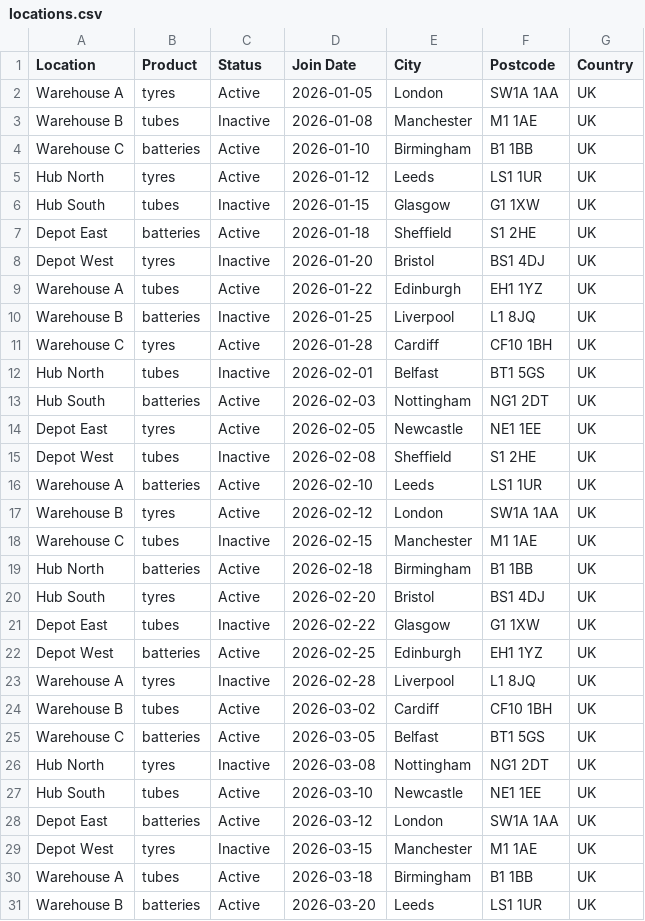
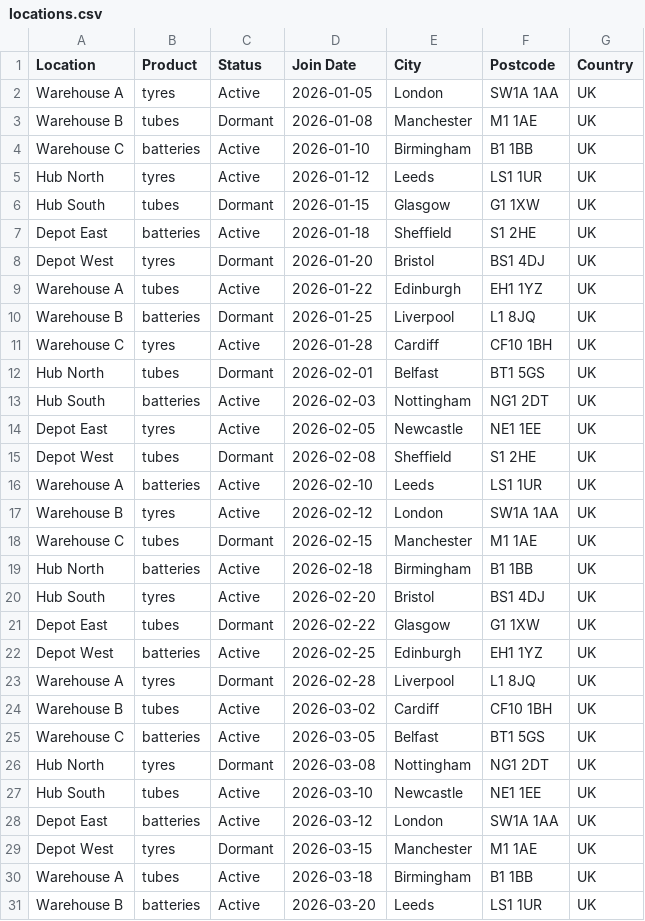
Before and after one commit to J-HTTaylor/crm_website_integration, a CSV file: src/main/resources/locations.csv, drawn as a sheet; only a part is shown; the diff covers the shown part only.

Commit message:
cp4 update to solve oversight

```diff
--- a/src/main/resources/locations.csv
+++ b/src/main/resources/locations.csv
@@ -2,29 +2,29 @@ Location,Product,Status,Join Date,City,Postcode,Country
 Warehouse A,tyres,Active,2026-01-05,London,SW1A 1AA,UK
-Warehouse B,tubes,Inactive,2026-01-08,Manchester,M1 1AE,UK
+Warehouse B,tubes,Dormant,2026-01-08,Manchester,M1 1AE,UK
 Warehouse C,batteries,Active,2026-01-10,Birmingham,B1 1BB,UK
 Hub North,tyres,Active,2026-01-12,Leeds,LS1 1UR,UK
-Hub South,tubes,Inactive,2026-01-15,Glasgow,G1 1XW,UK
+Hub South,tubes,Dormant,2026-01-15,Glasgow,G1 1XW,UK
 Depot East,batteries,Active,2026-01-18,Sheffield,S1 2HE,UK
-Depot West,tyres,Inactive,2026-01-20,Bristol,BS1 4DJ,UK
+Depot West,tyres,Dormant,2026-01-20,Bristol,BS1 4DJ,UK
 Warehouse A,tubes,Active,2026-01-22,Edinburgh,EH1 1YZ,UK
-Warehouse B,batteries,Inactive,2026-01-25,Liverpool,L1 8JQ,UK
+Warehouse B,batteries,Dormant,2026-01-25,Liverpool,L1 8JQ,UK
 Warehouse C,tyres,Active,2026-01-28,Cardiff,CF10 1BH,UK
-Hub North,tubes,Inactive,2026-02-01,Belfast,BT1 5GS,UK
+Hub North,tubes,Dormant,2026-02-01,Belfast,BT1 5GS,UK
 Hub South,batteries,Active,2026-02-03,Nottingham,NG1 2DT,UK
 Depot East,tyres,Active,2026-02-05,Newcastle,NE1 1EE,UK
-Depot West,tubes,Inactive,2026-02-08,Sheffield,S1 2HE,UK
+Depot West,tubes,Dormant,2026-02-08,Sheffield,S1 2HE,UK
 Warehouse A,batteries,Active,2026-02-10,Leeds,LS1 1UR,UK
 Warehouse B,tyres,Active,2026-02-12,London,SW1A 1AA,UK
-Warehouse C,tubes,Inactive,2026-02-15,Manchester,M1 1AE,UK
+Warehouse C,tubes,Dormant,2026-02-15,Manchester,M1 1AE,UK
 Hub North,batteries,Active,2026-02-18,Birmingham,B1 1BB,UK
 Hub South,tyres,Active,2026-02-20,Bristol,BS1 4DJ,UK
-Depot East,tubes,Inactive,2026-02-22,Glasgow,G1 1XW,UK
+Depot East,tubes,Dormant,2026-02-22,Glasgow,G1 1XW,UK
 Depot West,batteries,Active,2026-02-25,Edinburgh,EH1 1YZ,UK
-Warehouse A,tyres,Inactive,2026-02-28,Liverpool,L1 8JQ,UK
+Warehouse A,tyres,Dormant,2026-02-28,Liverpool,L1 8JQ,UK
 Warehouse B,tubes,Active,2026-03-02,Cardiff,CF10 1BH,UK
 Warehouse C,batteries,Active,2026-03-05,Belfast,BT1 5GS,UK
-Hub North,tyres,Inactive,2026-03-08,Nottingham,NG1 2DT,UK
+Hub North,tyres,Dormant,2026-03-08,Nottingham,NG1 2DT,UK
 Hub South,tubes,Active,2026-03-10,Newcastle,NE1 1EE,UK
 Depot East,batteries,Active,2026-03-12,London,SW1A 1AA,UK
-Depot West,tyres,Inactive,2026-03-15,Manchester,M1 1AE,UK
+Depot West,tyres,Dormant,2026-03-15,Manchester,M1 1AE,UK
 Warehouse A,tubes,Active,2026-03-18,Birmingham,B1 1BB,UK
```
Also changed, not shown: 24 edited cells elsewhere in this file.
